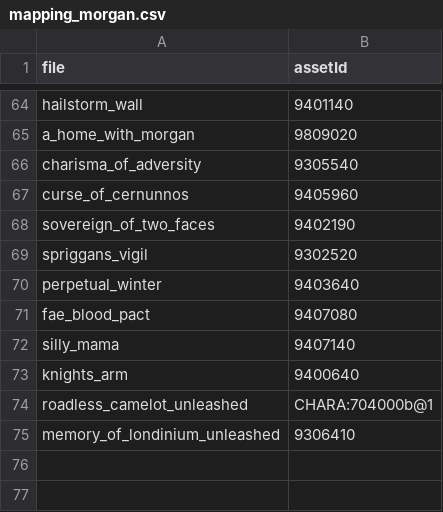
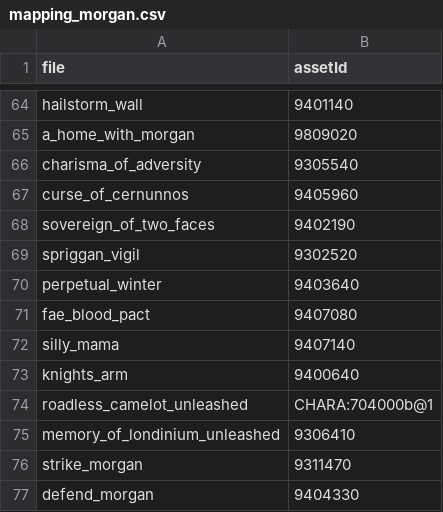
Before and after one commit to YX14ng/SlayTheSpire2-SmashFromFGO, a CSV file: assets/reference/ce/mapping_morgan.csv, drawn as a sheet; only a part is shown, gaps mark what is left out.

```diff
--- a/assets/reference/ce/mapping_morgan.csv
+++ b/assets/reference/ce/mapping_morgan.csv
@@ -68,3 +68,3 @@ curse_of_cernunnos,9405960
 sovereign_of_two_faces,9402190
-spriggans_vigil,9302520
+spriggan_vigil,9302520
 perpetual_winter,9403640
@@ -75 +75,3 @@ roadless_camelot_unleashed,CHARA:704000b@1
 memory_of_londinium_unleashed,9306410
+strike_morgan,9311470
+defend_morgan,9404330
```
Also changed, not shown: 41 other files.
